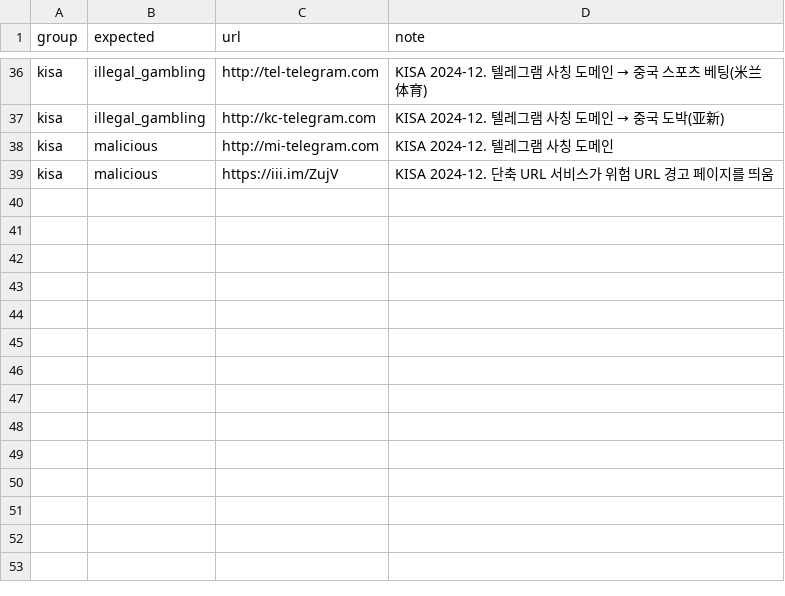
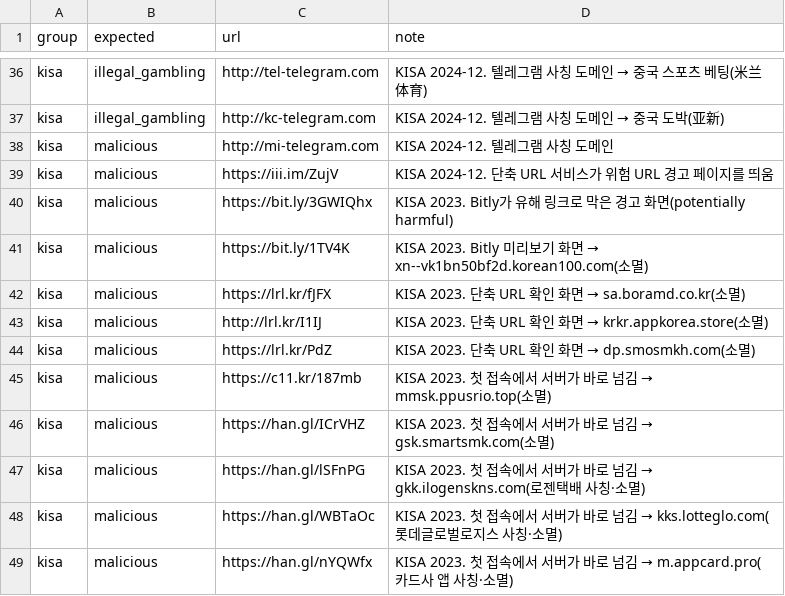
Before and after one commit to dongho930/safetrace_v1, a CSV file: data/eval_set.csv, drawn as a sheet; only a part is shown, gaps mark what is left out.

```diff
--- a/data/eval_set.csv
+++ b/data/eval_set.csv
@@ -39 +39,11 @@ kisa,malicious,http://mi-telegram.com,KISA 2024-12. 텔레그램 사칭 도메
 kisa,malicious,https://iii.im/ZujV,KISA 2024-12. 단축 URL 서비스가 위험 URL 경고 페이지를 띄움
+kisa,malicious,https://bit.ly/3GWIQhx,KISA 2023. Bitly가 유해 링크로 막은 경고 화면(potentially harmful)
+kisa,malicious,https://bit.ly/1TV4K,KISA 2023. Bitly 미리보기 화면 → xn--vk1bn50bf2d.korean100.com(소멸)
+kisa,malicious,https://lrl.kr/fJFX,KISA 2023. 단축 URL 확인 화면 → sa.boramd.co.kr(소멸)
+kisa,malicious,http://lrl.kr/I1IJ,KISA 2023. 단축 URL 확인 화면 → krkr.appkorea.store(소멸)
+kisa,malicious,https://lrl.kr/PdZ,KISA 2023. 단축 URL 확인 화면 → dp.smosmkh.com(소멸)
+kisa,malicious,https://c11.kr/187mb,KISA 2023. 첫 접속에서 서버가 바로 넘김 → mmsk.ppusrio.top(소멸)
+kisa,malicious,https://han.gl/ICrVHZ,KISA 2023. 첫 접속에서 서버가 바로 넘김 → gsk.smartsmk.com(소멸)
+kisa,malicious,https://han.gl/lSFnPG,KISA 2023. 첫 접속에서 서버가 바로 넘김 → gkk.ilogenskns.com(로젠택배 사칭·소멸)
+kisa,malicious,https://han.gl/WBTaOc,KISA 2023. 첫 접속에서 서버가 바로 넘김 → kks.lotteglo.com(롯데글로벌로지스 사칭·소멸)
+kisa,malicious,https://han.gl/nYQWfx,KISA 2023. 첫 접속에서 서버가 바로 넘김 → m.appcard.pro(카드사 앱 사칭·소멸)
```
